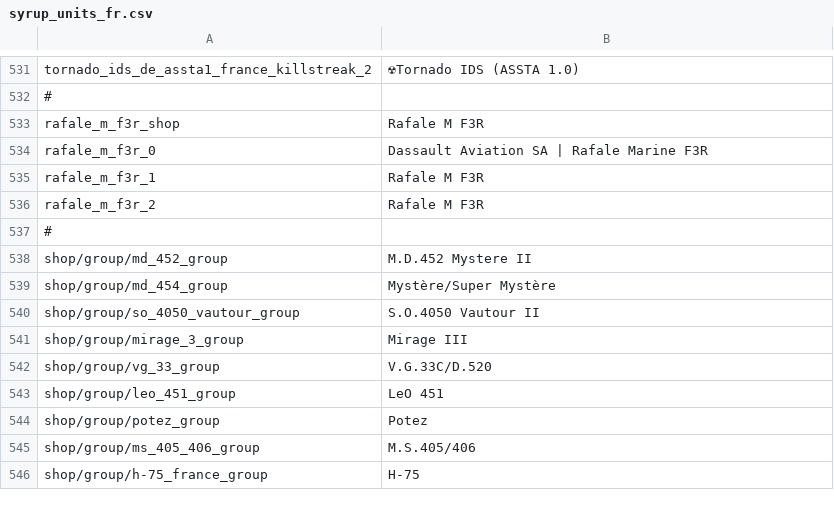
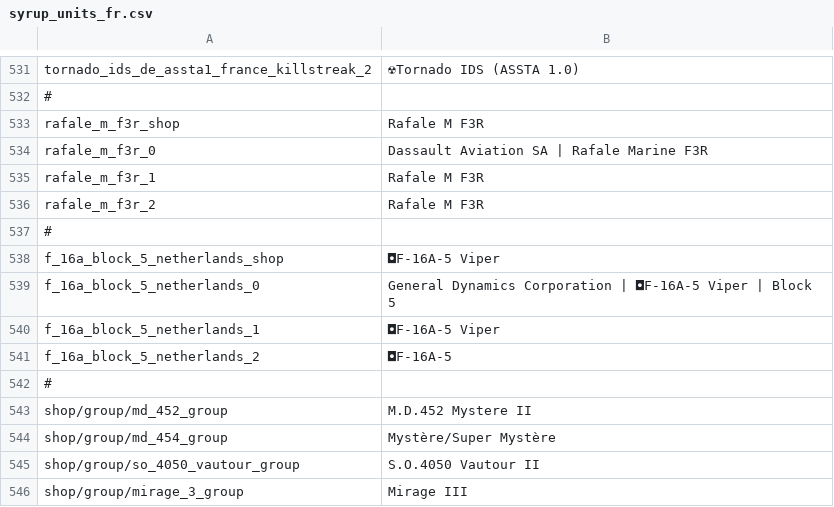
Before and after one commit to LordSyrupy/MaplesLocalization, a CSV file: Mod Files/syrup_units_fr.csv, drawn as a sheet; only a part is shown, gaps mark what is left out; the shorter side is filled out with more unchanged rows; the diff names each change by its address in the sheet, - before the commit and + after, or states it on an @@ line.

Commit message:
F-16A-5 name change

```diff
--- a/Mod Files/syrup_units_fr.csv
+++ b/Mod Files/syrup_units_fr.csv
+row 538: f_16a_block_5_netherlands_shop | ◘F-16A-5 Viper
+row 539: f_16a_block_5_netherlands_0 | General Dynamics Corporation | ◘F-16A-5 Viper | Block 5
+row 540: f_16a_block_5_netherlands_1 | ◘F-16A-5 Viper
+row 541: f_16a_block_5_netherlands_2 | ◘F-16A-5
+row 542: #
```
